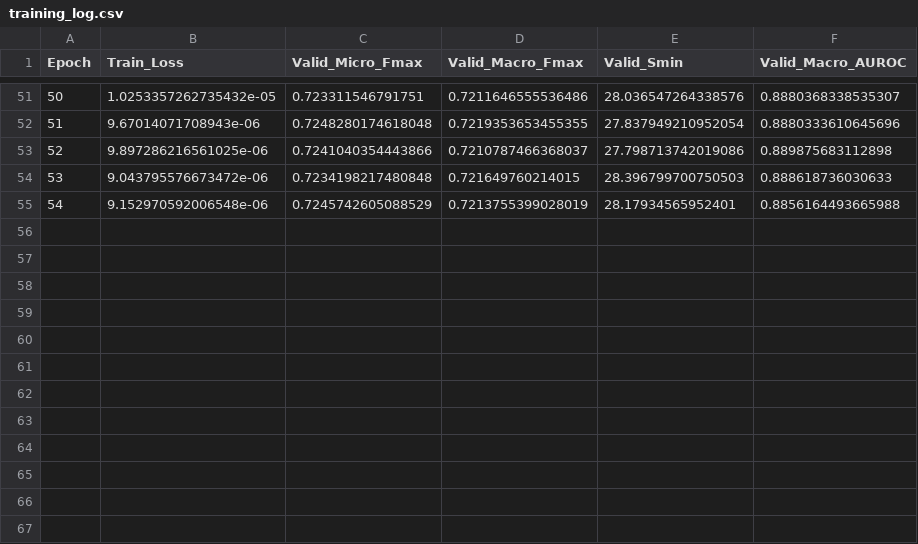
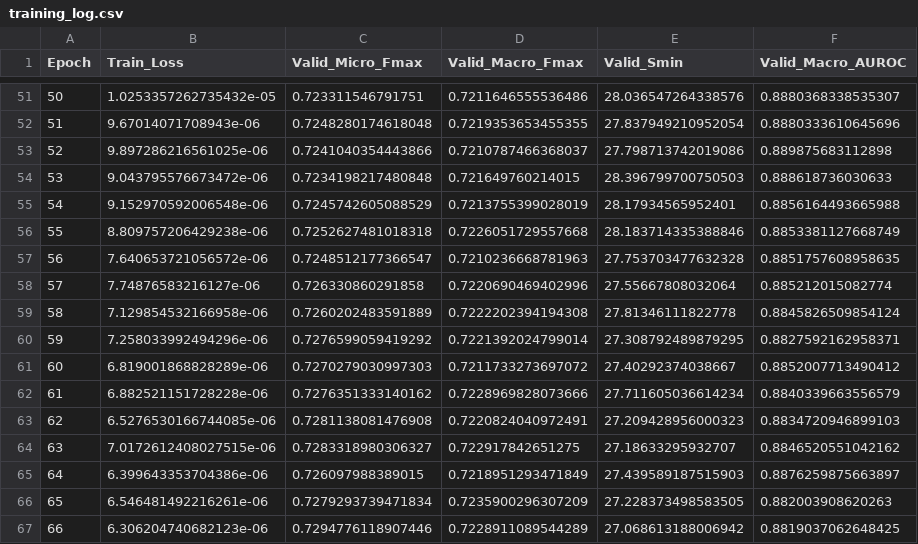
Before and after one commit to Ganeshiny/DeepGreenGO, a CSV file: tuning_runs/bp_Hybrid_Focal_s42_1782580718/training_log.csv, drawn as a sheet; only a part is shown, gaps mark what is left out; the diff names each change by its address in the sheet, - before the commit and + after, or states it on an @@ line.

Commit message:
tuning config, test and valid metrics jsons

```diff
--- a/tuning_runs/bp_Hybrid_Focal_s42_1782580718/training_log.csv
+++ b/tuning_runs/bp_Hybrid_Focal_s42_1782580718/training_log.csv
+row 56: 55 | 8.809757206429238e-06 | 0.7252627481018318 | 0.7226051729557668 | 28.183714335388846 | 0.8853381127668749
+row 57: 56 | 7.640653721056572e-06 | 0.7248512177366547 | 0.7210236668781963 | 27.753703477632328 | 0.8851757608958635
+row 58: 57 | 7.74876583216127e-06 | 0.726330860291858 | 0.7220690469402996 | 27.55667808032064 | 0.885212015082774
+row 59: 58 | 7.129854532166958e-06 | 0.7260202483591889 | 0.7222202394194308 | 27.81346111822778 | 0.8845826509854124
+row 60: 59 | 7.258033992494296e-06 | 0.7276599059419292 | 0.7221392024799014 | 27.308792489879295 | 0.8827592162958371
+row 61: 60 | 6.819001868828289e-06 | 0.7270279030997303 | 0.7211733273697072 | 27.40292374038667 | 0.8852007713490412
+row 62: 61 | 6.882521151728228e-06 | 0.7276351333140162 | 0.7228969828073666 | 27.711605036614234 | 0.8840339663556579
+row 63: 62 | 6.5276530166744085e-06 | 0.7281138081476908 | 0.7220824040972491 | 27.209428956000323 | 0.8834720946899103
+row 64: 63 | 7.0172612408027515e-06 | 0.7283318980306327 | 0.722917842651275 | 27.18633295932707 | 0.8846520551042162
+row 65: 64 | 6.399643353704386e-06 | 0.726097988389015 | 0.7218951293471849 | 27.439589187515903 | 0.8876259875663897
+row 66: 65 | 6.546481492216261e-06 | 0.7279293739471834 | 0.7235900296307209 | 27.228373498583505 | 0.882003908620263
+row 67: 66 | 6.306204740682123e-06 | 0.7294776118907446 | 0.7228911089544289 | 27.068613188006942 | 0.8819037062648425
```
Also changed, not shown: 29 other files.
